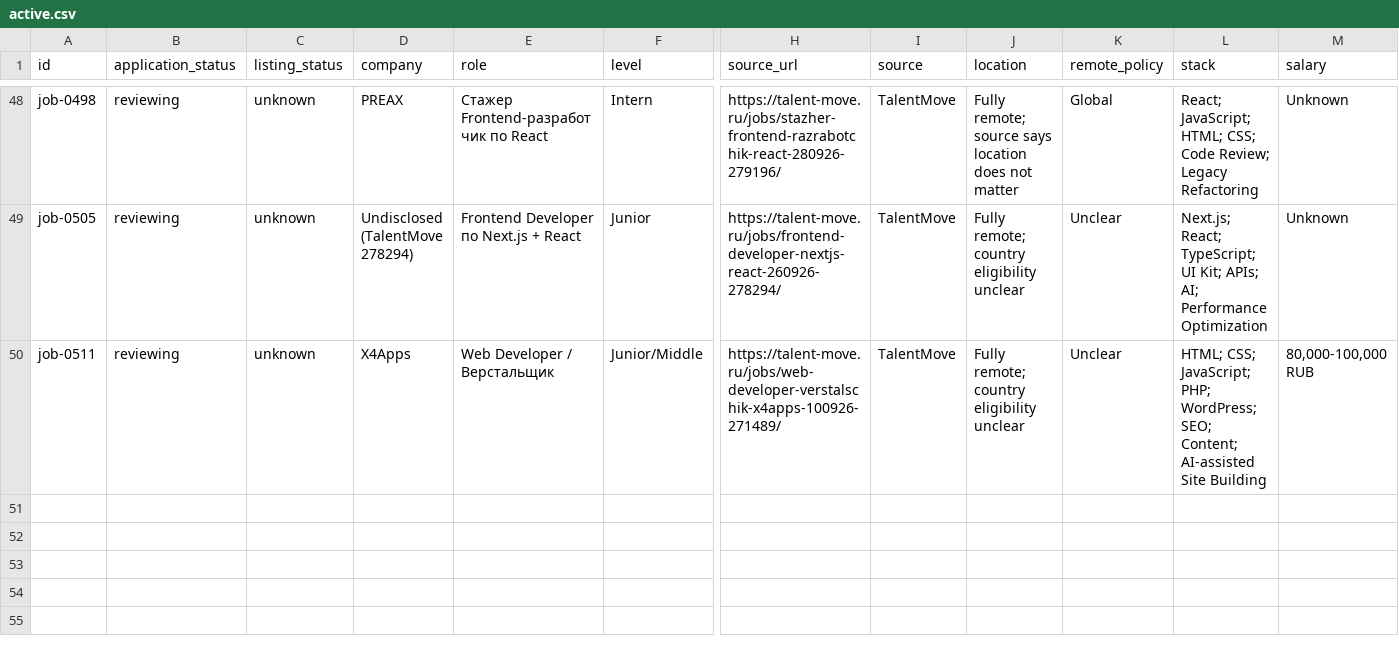
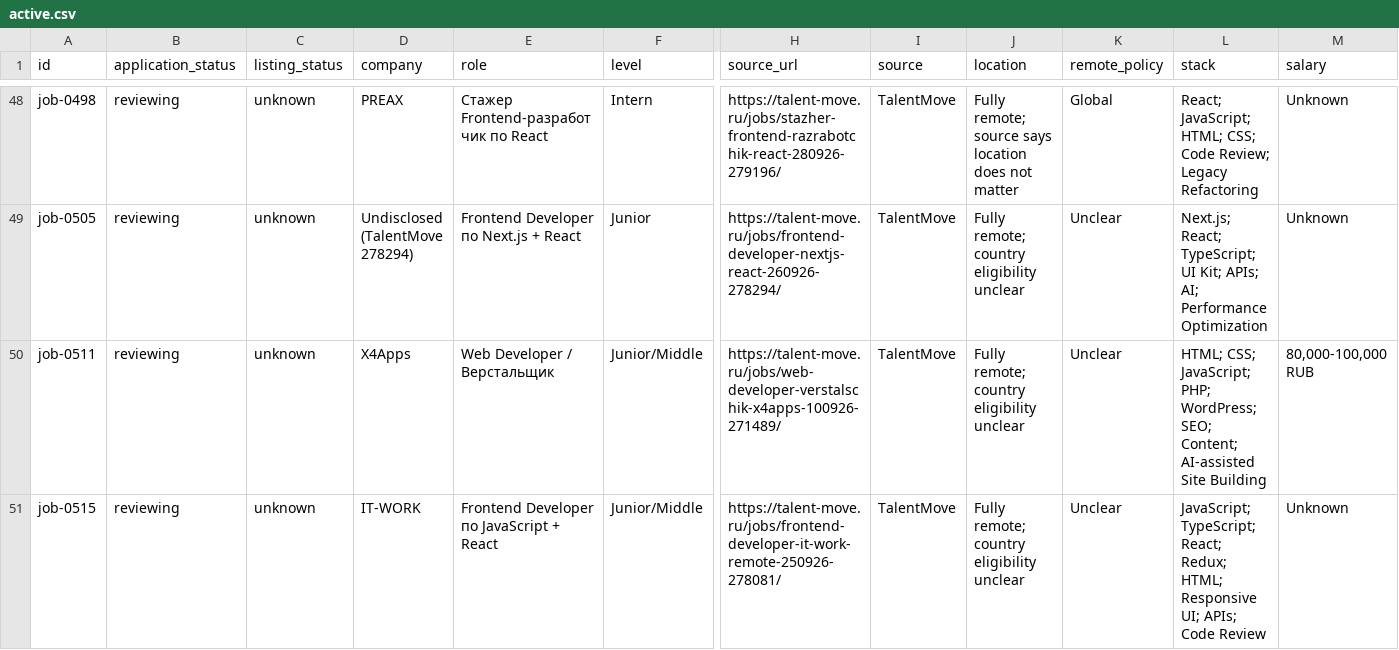
Before and after one commit to stupidkubik/job-searcher, a CSV file: data/index/active.csv, drawn as a sheet; only a part is shown, gaps mark what is left out; rows hold the shown columns only; the diff names each change by its address in the sheet, - before the commit and + after, or states it on an @@ line.

```diff
--- a/data/index/active.csv
+++ b/data/index/active.csv
+row 51: job-0515 | reviewing | unknown | IT-WORK | Frontend Developer по JavaScript + React | Junior/Middle | https://talent-move.ru/jobs/frontend-developer-it-work-remote-250926-278081/ | TalentMove | Fully remote; country eligibility unclear | Unclear | JavaScript; TypeScript; React; Redux; HTML; Responsive UI; APIs; Code Review | Unknown
```
Also changed, not shown: data/index/keys.tsv, data/index/known.tsv, 5 other files.
